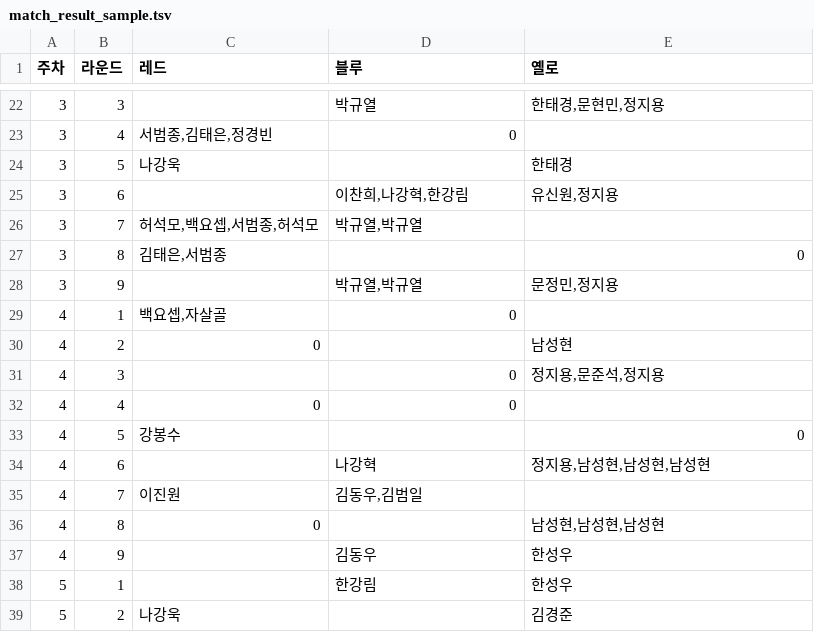
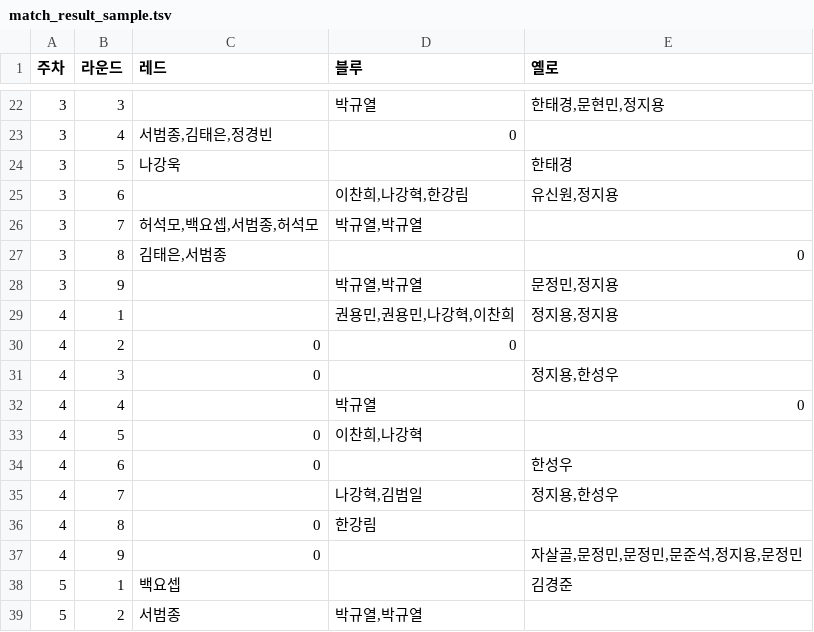
Before and after one commit to ds-jinwonlee/brocelona_scoreboard, a TSV file: data/match_result_sample.tsv, drawn as a sheet; only a part is shown, gaps mark what is left out; the diff covers the shown part only.

```diff
--- a/data/match_result_sample.tsv
+++ b/data/match_result_sample.tsv
@@ -28,12 +28,12 @@
 3	9		박규열,박규열	문정민,정지용
-4	1	백요셉,자살골	0	
-4	2	0		남성현
-4	3		0	정지용,문준석,정지용
-4	4	0	0	
-4	5	강봉수		0
-4	6		나강혁	정지용,남성현,남성현,남성현
-4	7	이진원	김동우,김범일	
-4	8	0		남성현,남성현,남성현
-4	9		김동우	한성우
-5	1		한강림	한성우
-5	2	나강욱		김경준
+4	1		권용민,권용민,나강혁,이찬희	정지용,정지용
+4	2	0	0	
+4	3	0		정지용,한성우
+4	4		박규열	0
+4	5	0	이찬희,나강혁	
+4	6	0		한성우
+4	7		나강혁,김범일	정지용,한성우
+4	8	0	한강림	
+4	9	0		자살골,문정민,문정민,문준석,정지용,문정민
+5	1	백요셉		김경준
+5	2	서범종	박규열,박규열	
```
Also changed, not shown: 1 added row, 1 removed row and 43 edited cells elsewhere in this file, data/attendance_sample.tsv, 1 other file.
